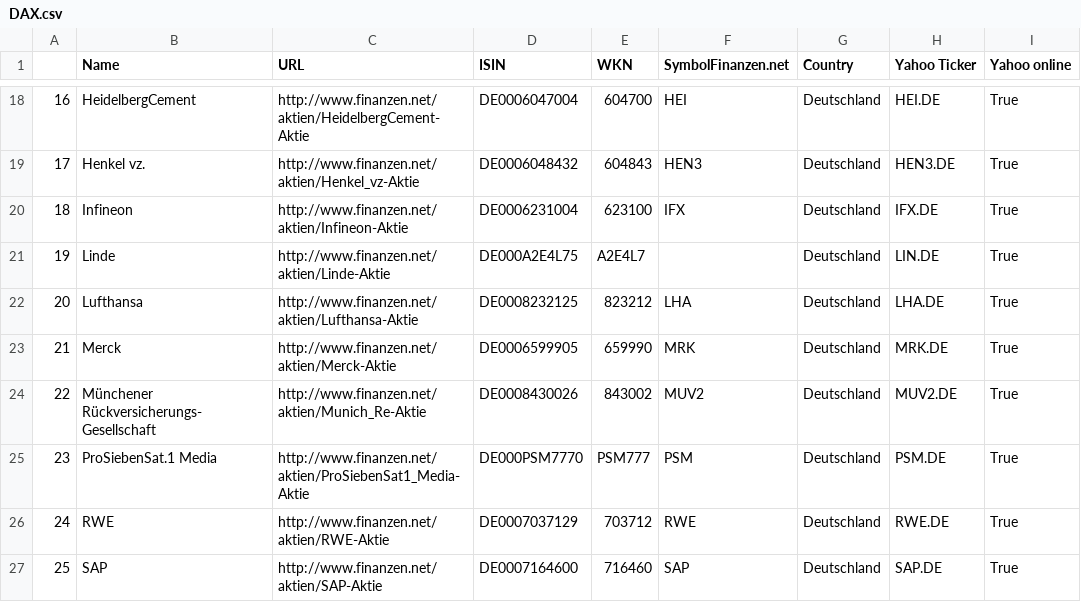
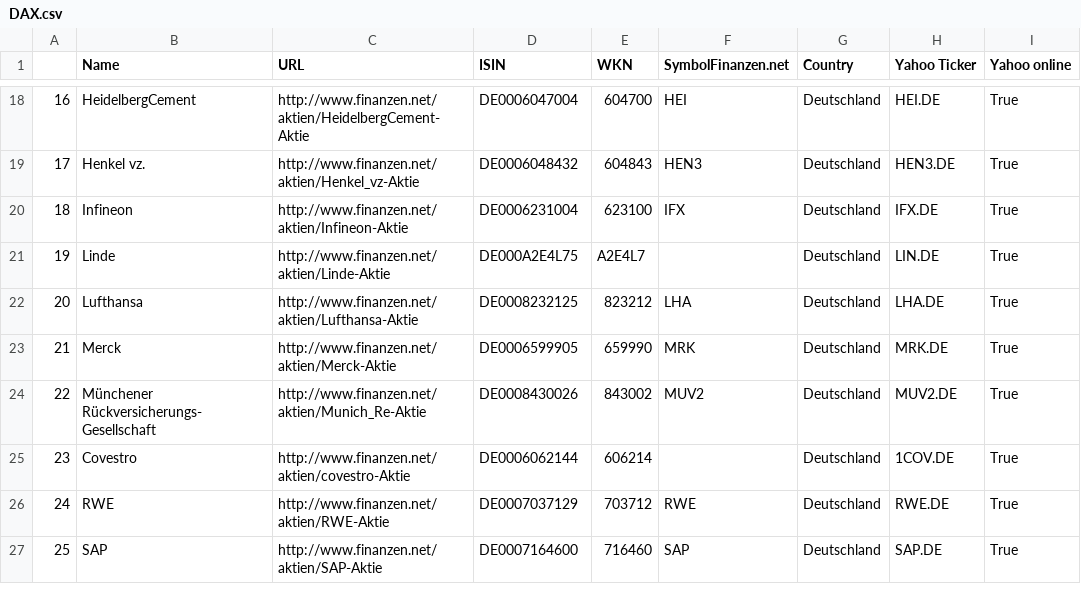
Before and after one commit to fabkno/project_one, a CSV file: data/company_lists/DAX.csv, drawn as a sheet; only a part is shown, gaps mark what is left out.

```diff
--- a/data/company_lists/DAX.csv
+++ b/data/company_lists/DAX.csv
@@ -24,3 +24,3 @@
 22,Münchener Rückversicherungs-Gesellschaft,http://www.finanzen.net/aktien/Munich_Re-Aktie,DE0008430026,843002,MUV2,Deutschland,MUV2.DE,True
-23,ProSiebenSat.1 Media,http://www.finanzen.net/aktien/ProSiebenSat1_Media-Aktie,DE000PSM7770,PSM777,PSM,Deutschland,PSM.DE,True
+23,Covestro,http://www.finanzen.net/aktien/covestro-Aktie,DE0006062144,606214,,Deutschland,1COV.DE,True
 24,RWE,http://www.finanzen.net/aktien/RWE-Aktie,DE0007037129,703712,RWE,Deutschland,RWE.DE,True
```
Also changed, not shown: data/company_lists/MDAX.csv.
